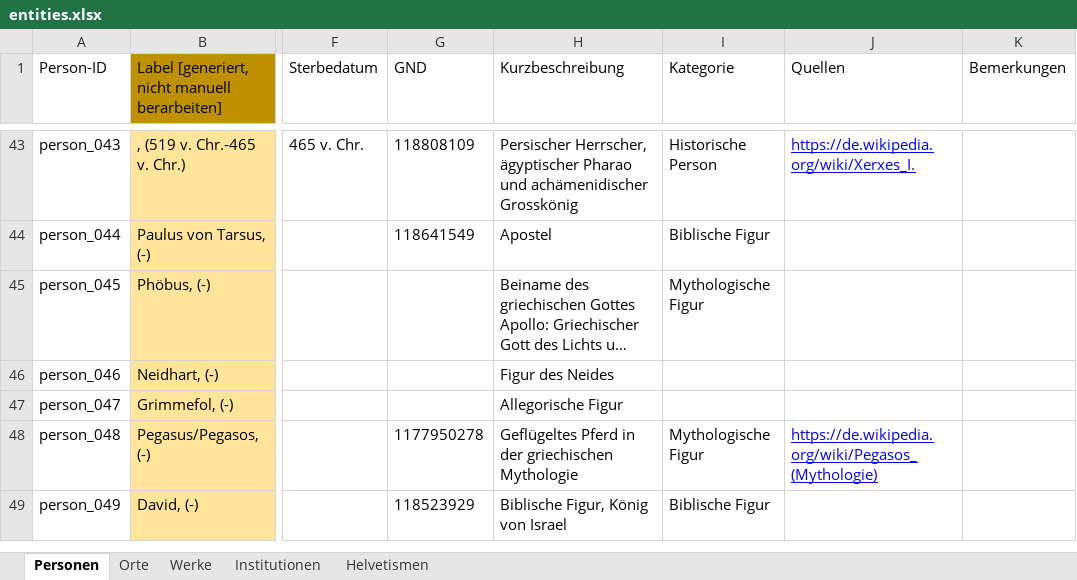
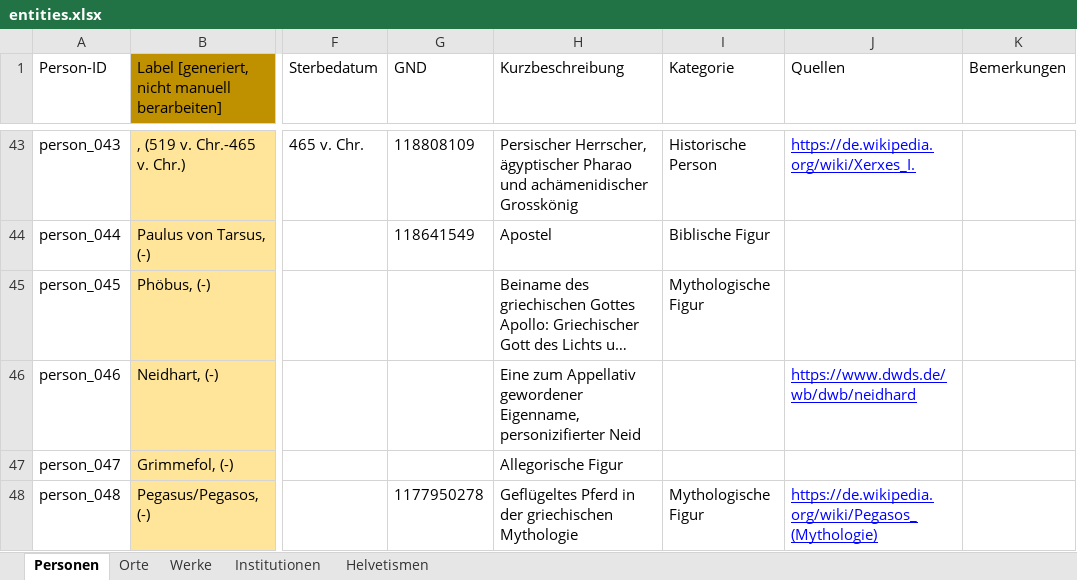
Before and after one commit to DHBern/simler_data, an Excel workbook: gsheet/xlsx/entities.xlsx, sheet Personen, drawn as a sheet; only a part is shown, gaps mark what is left out; the shorter side is filled out with more unchanged rows; long unchanged cells end in …; values as stored, in another font and other column widths than the file's, no borders; charts and pictures and table styles not drawn; the diff covers the shown part only; the diff names each change by its address in the sheet, - before the commit and + after, or states it on an @@ line.

```diff
--- a/gsheet/xlsx/entities.xlsx (sheet Personen)
+++ b/gsheet/xlsx/entities.xlsx (sheet Personen)
-H46 (Kurzbeschreibung): Figur des Neides
+H46 (Kurzbeschreibung): Eine zum Appellativ gewordener Eigenname, personizifierter Neid
-J46 (Quellen): (empty)
+J46 (Quellen): https://www.dwds.de/wb/dwb/neidhard
```
Also changed, not shown: 13 edited cells elsewhere in this sheet.
